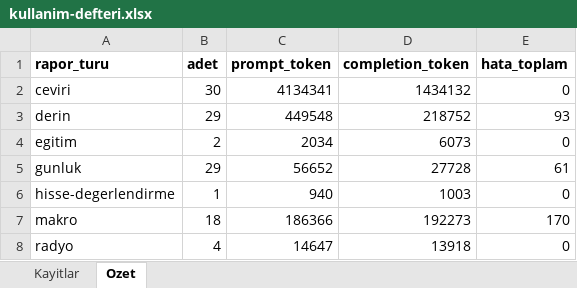
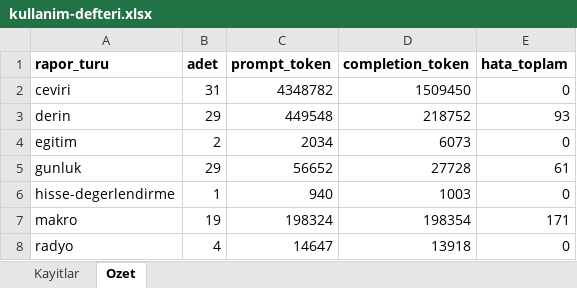
Before and after one commit to gunluk-raporlar/borsa-raporlari, an Excel workbook: data/kullanim-defteri.xlsx, sheet Ozet, drawn as a sheet; values as stored, in another font and other column widths than the file's, no borders; the diff names each change by its address in the sheet, - before the commit and + after, or states it on an @@ line.

```diff
--- a/data/kullanim-defteri.xlsx (sheet Ozet)
+++ b/data/kullanim-defteri.xlsx (sheet Ozet)
-B2 (adet): 30
+B2 (adet): 31
-C2 (prompt_token): 4134341
+C2 (prompt_token): 4348782
-D2 (completion_token): 1434132
+D2 (completion_token): 1509450
-B7 (adet): 18
+B7 (adet): 19
-C7 (prompt_token): 186366
+C7 (prompt_token): 198324
-D7 (completion_token): 192273
+D7 (completion_token): 198354
-E7 (hata_toplam): 170
+E7 (hata_toplam): 171
```
Also changed, not shown: sheet Kayitlar, 8 other files.
